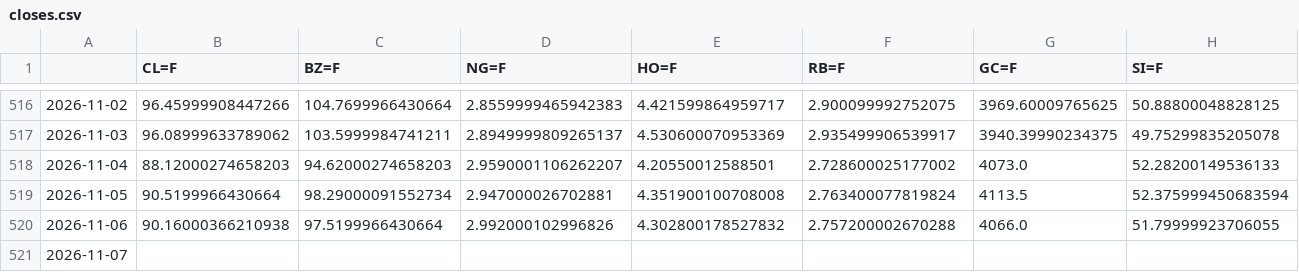
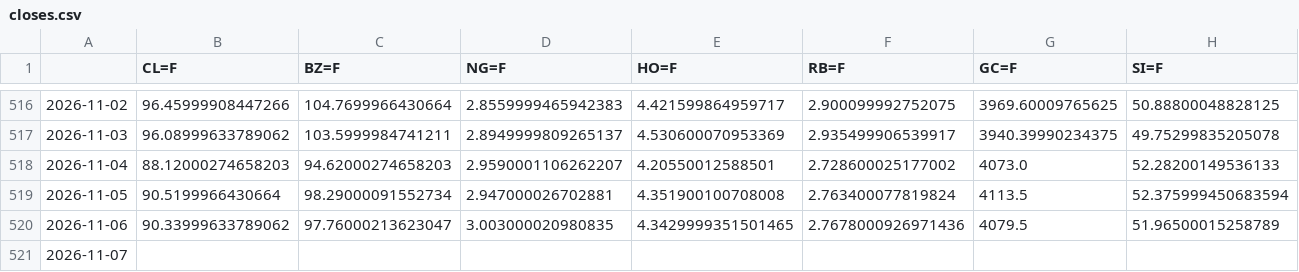
Before and after one commit to BMR-Com/Brazil--trade, a CSV file: data/markets/closes.csv, drawn as a sheet; only a part is shown, gaps mark what is left out; the diff covers the shown part only; the diff names each change by its address in the sheet, - before the commit and + after, or states it on an @@ line.

Commit message:
markets: snapshot 2026-11-06 18:03 ET

```diff
--- a/data/markets/closes.csv
+++ b/data/markets/closes.csv
-B520 (CL=F): 90.16000366210938
+B520 (CL=F): 90.33999633789062
-C520 (BZ=F): 97.5199966430664
+C520 (BZ=F): 97.76000213623047
-D520 (NG=F): 2.992000102996826
+D520 (NG=F): 3.003000020980835
-E520 (HO=F): 4.302800178527832
+E520 (HO=F): 4.3429999351501465
-F520 (RB=F): 2.757200002670288
+F520 (RB=F): 2.7678000926971436
-G520 (GC=F): 4066.0
+G520 (GC=F): 4079.5
-H520 (SI=F): 51.79999923706055
+H520 (SI=F): 51.96500015258789
```
Also changed, not shown: 51 edited cells elsewhere in this file, 3 other files.
